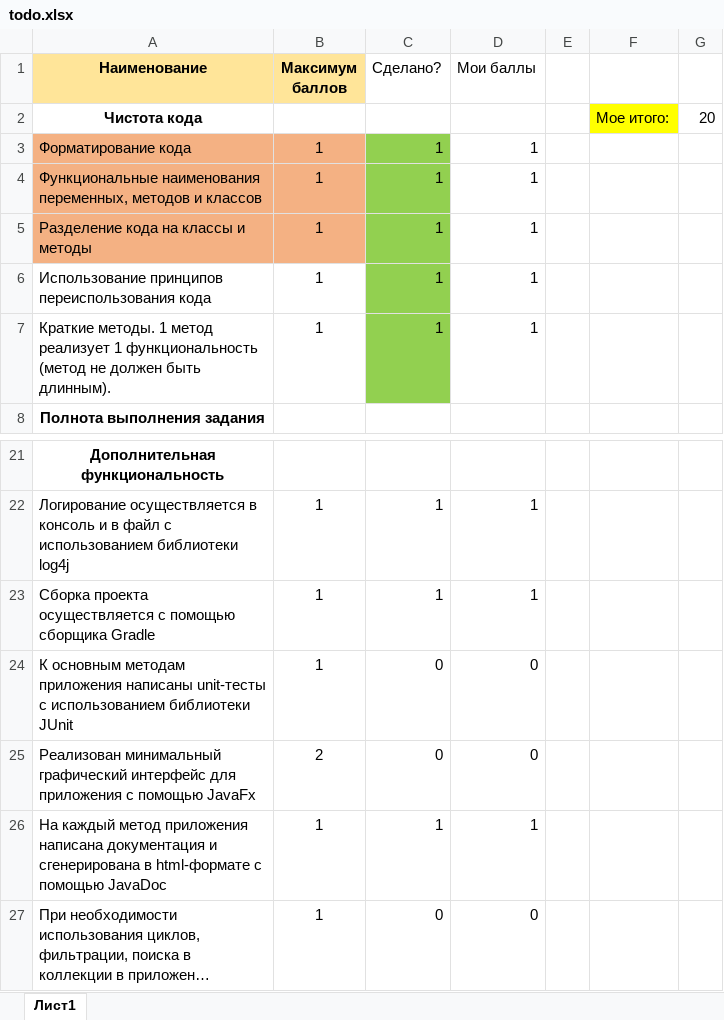
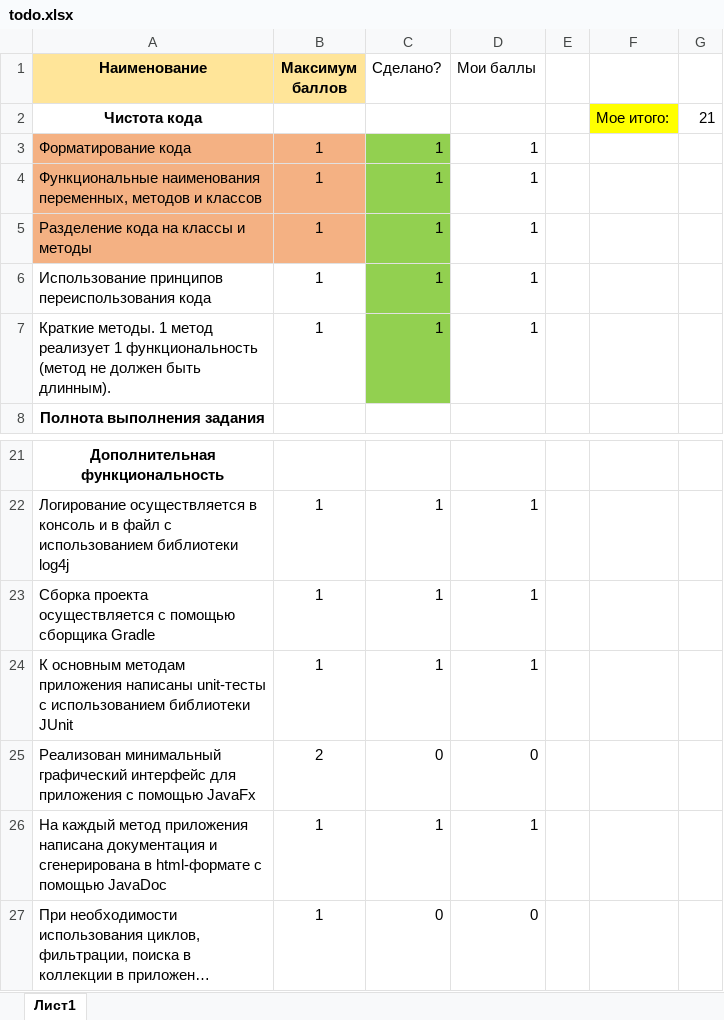
Before and after one commit to mihailovily/Java-password-manager, an Excel workbook: app/docs/todo.xlsx, sheet Лист1, drawn as a sheet; only a part is shown, gaps mark what is left out; long unchanged cells end in …; values as stored, in another font and other column widths than the file's, no borders; conditional formats not drawn; the diff names each change by its address in the sheet, - before the commit and + after, or states it on an @@ line.

```diff
--- a/app/docs/todo.xlsx (sheet Лист1)
+++ b/app/docs/todo.xlsx (sheet Лист1)
-G2: 20
+G2: 21
-C24 (Сделано?): 0
+C24 (Сделано?): 1
-D24 (Мои баллы): 0
+D24 (Мои баллы): 1
```
Also changed, not shown: 1 other file.
